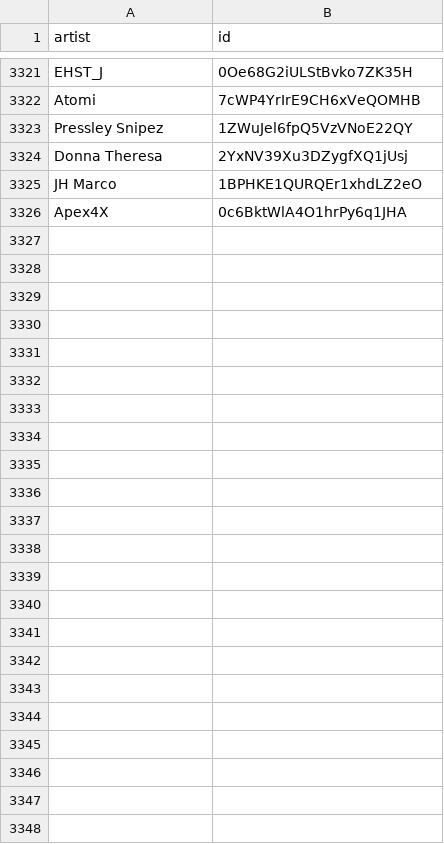
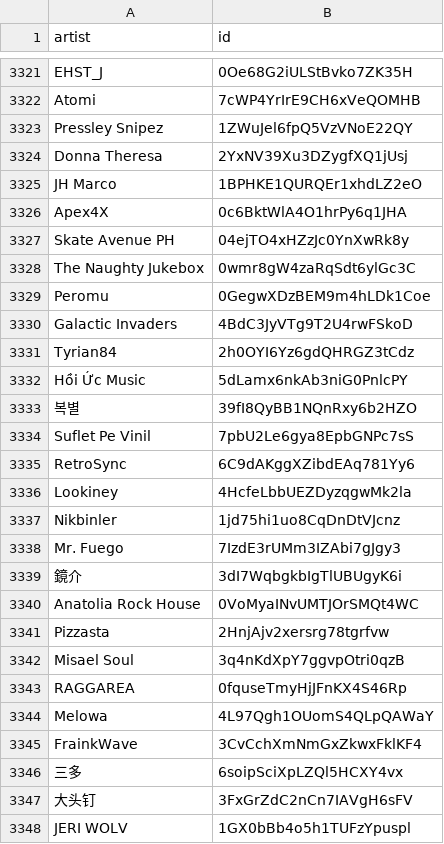
Before and after one commit to BenediktBahl/spotify-ai-blocker, a CSV file: SpotifyAiArtists.csv, drawn as a sheet; only a part is shown, gaps mark what is left out.

Commit message:
+22
Checked with Deezer

```diff
--- a/SpotifyAiArtists.csv
+++ b/SpotifyAiArtists.csv
@@ -3326 +3326,23 @@ JH Marco,1BPHKE1QURQEr1xhdLZ2eO
 Apex4X,0c6BktWlA4O1hrPy6q1JHA
+Skate Avenue PH,04ejTO4xHZzJc0YnXwRk8y
+The Naughty Jukebox,0wmr8gW4zaRqSdt6ylGc3C
+Peromu,0GegwXDzBEM9m4hLDk1Coe
+Galactic Invaders,4BdC3JyVTg9T2U4rwFSkoD
+Tyrian84,2h0OYI6Yz6gdQHRGZ3tCdz
+Hồi Ức Music,5dLamx6nkAb3niG0PnlcPY
+복별,39fI8QyBB1NQnRxy6b2HZO
+Suflet Pe Vinil,7pbU2Le6gya8EpbGNPc7sS
+RetroSync,6C9dAKggXZibdEAq781Yy6
+Lookiney,4HcfeLbbUEZDyzqgwMk2la
+Nikbinler,1jd75hi1uo8CqDnDtVJcnz
+Mr. Fuego,7IzdE3rUMm3IZAbi7gJgy3
+鏡介,3dI7WqbgkbIgTlUBUgyK6i
+Anatolia Rock House,0VoMyaINvUMTJOrSMQt4WC
+Pizzasta,2HnjAjv2xersrg78tgrfvw
+Misael Soul,3q4nKdXpY7ggvpOtri0qzB
+RAGGAREA,0fquseTmyHjJFnKX4S46Rp
+Melowa,4L97Qgh1OUomS4QLpQAWaY
+FrainkWave,3CvCchXmNmGxZkwxFklKF4
+三多,6soipSciXpLZQl5HCXY4vx
+大头钉,3FxGrZdC2nCn7IAVgH6sFV
+JERI WOLV,1GX0bBb4o5h1TUFzYpuspl
```
